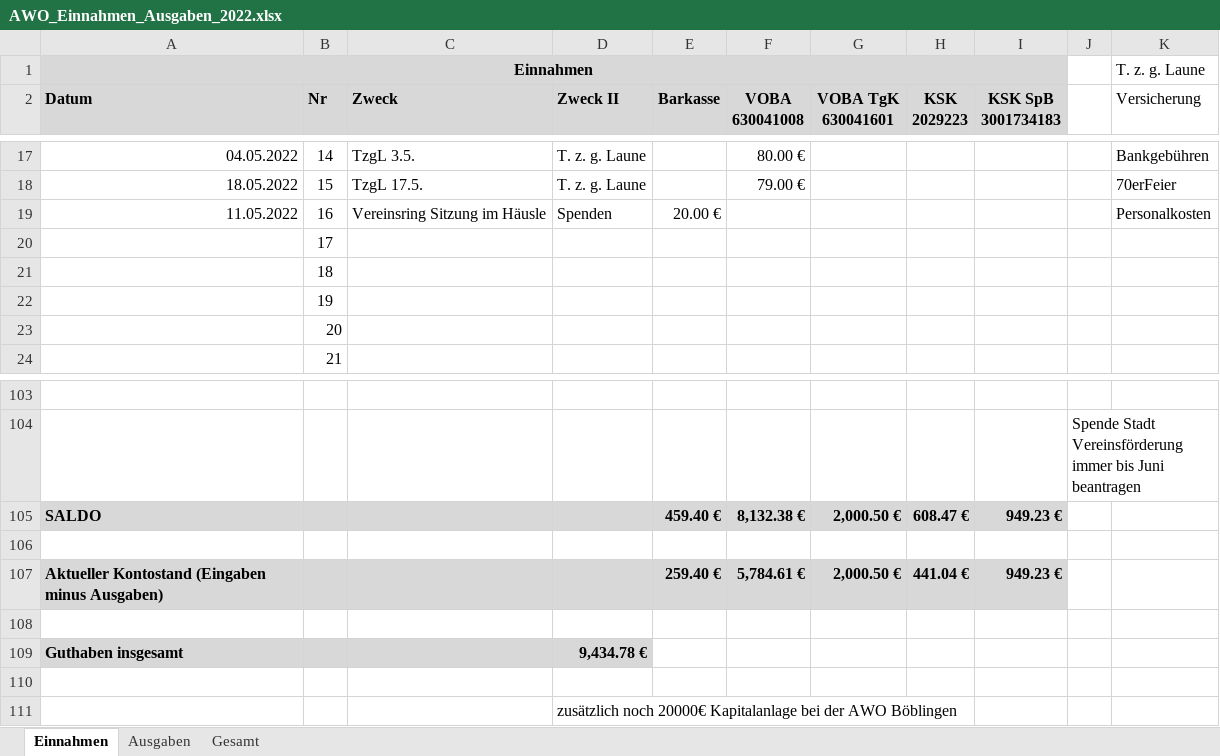
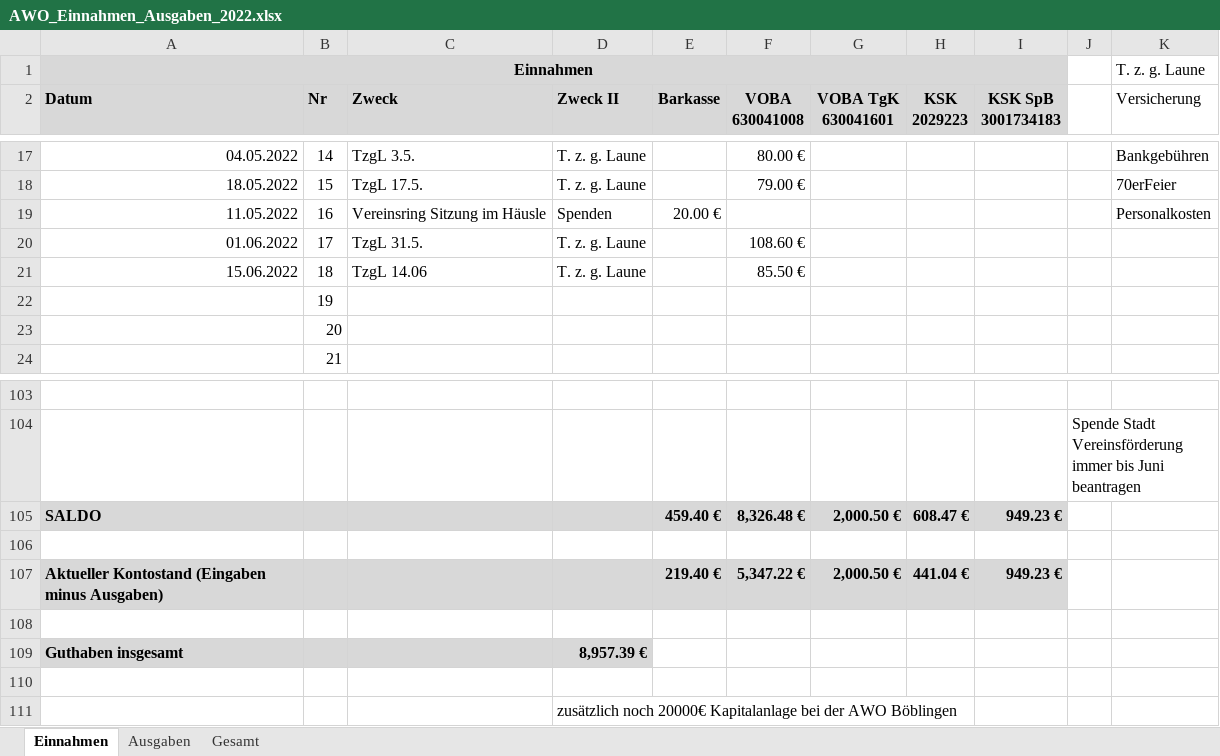
Before and after one commit to bwildner/AWO, an Excel workbook: AWO_Einnahmen_Ausgaben_2022.xlsx, sheet Einnahmen, drawn as a sheet; only a part is shown, gaps mark what is left out; values as stored, in another font and other column widths than the file's, no borders; conditional formats not drawn; the diff names each change by its address in the sheet, - before the commit and + after, or states it on an @@ line.

```diff
--- a/AWO_Einnahmen_Ausgaben_2022.xlsx (sheet Einnahmen)
+++ b/AWO_Einnahmen_Ausgaben_2022.xlsx (sheet Einnahmen)
-A20 (Datum): (empty)
+A20 (Datum): 01.06.2022
-C20 (Zweck): (empty)
+C20 (Zweck): TzgL 31.5.
-D20:D21 (Zweck II): (empty)
+D20:D21 (Zweck II): T. z. g. Laune
-F20 (VOBA 630041008): (empty)
+F20 (VOBA 630041008): 108.60 €
-A21 (Datum): (empty)
+A21 (Datum): 15.06.2022
-C21 (Zweck): (empty)
+C21 (Zweck): TzgL 14.06
-F21 (VOBA 630041008): (empty)
+F21 (VOBA 630041008): 85.50 €
-F105 (VOBA 630041008): 8,132.38 €
+F105 (VOBA 630041008): 8,326.48 €
-E107 (Barkasse): 259.40 €
+E107 (Barkasse): 219.40 €
-F107 (VOBA 630041008): 5,784.61 €
+F107 (VOBA 630041008): 5,347.22 €
-D109 (Zweck II): 9,434.78 €
+D109 (Zweck II): 8,957.39 €
```
Also changed, not shown: sheet Ausgaben.
